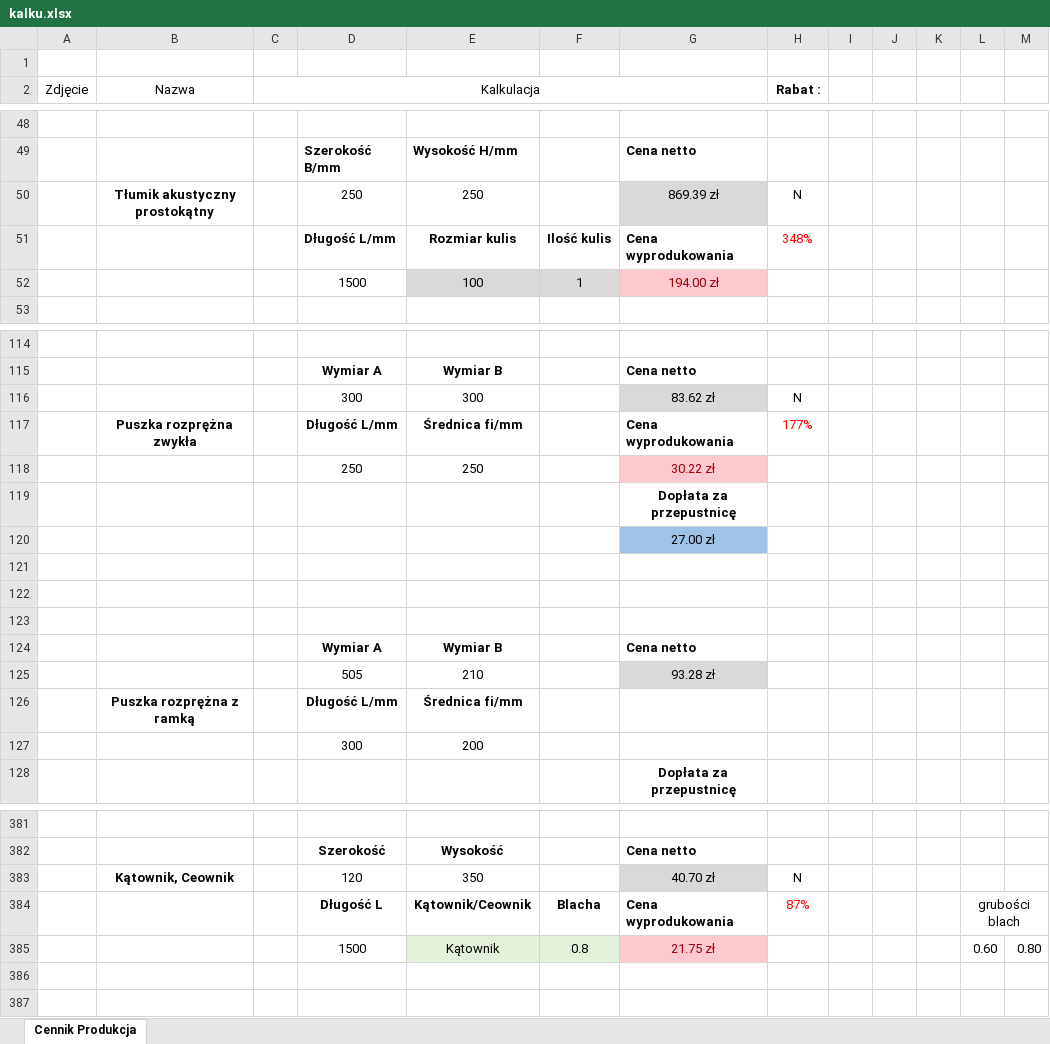
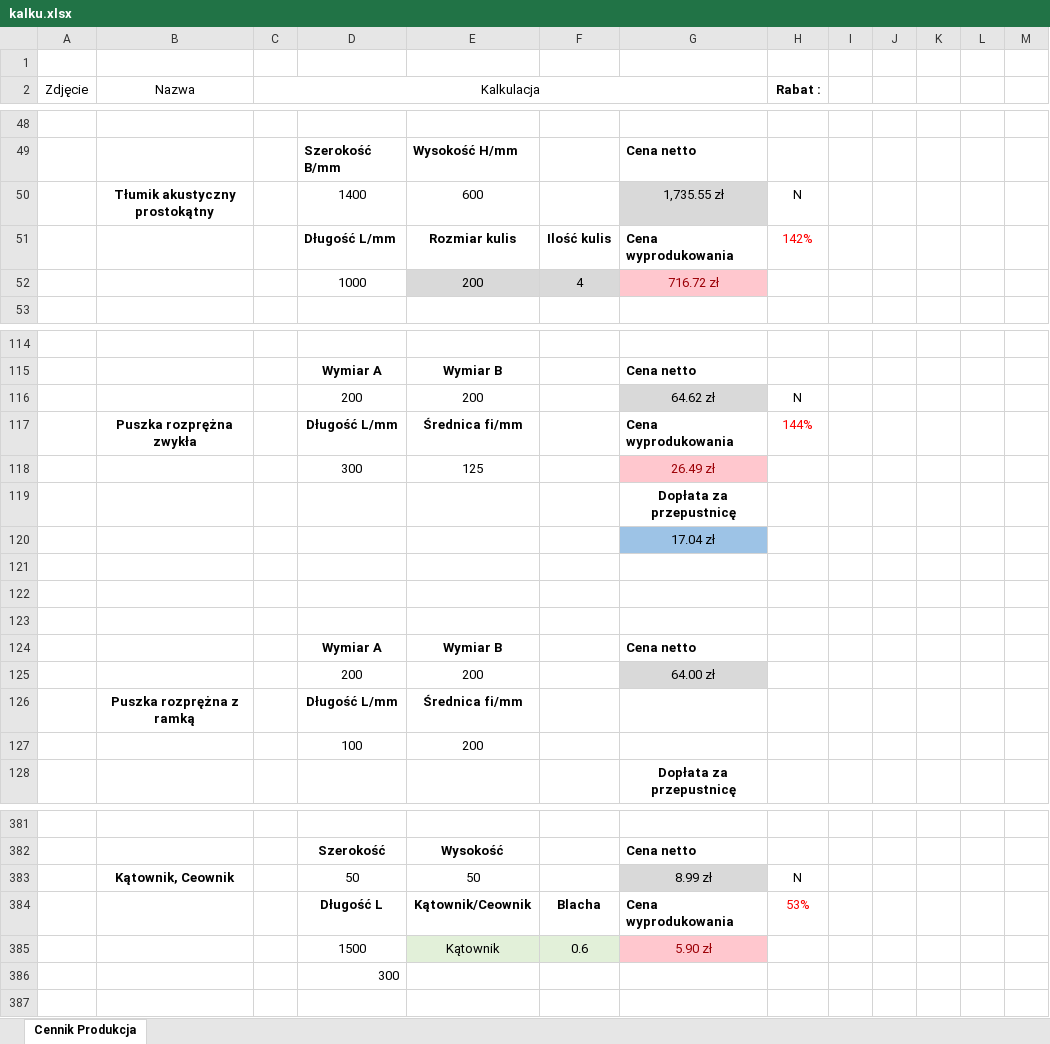
Before and after one commit to DawidAJP/kalku-produkcja, an Excel workbook: kalku.xlsx, sheet Cennik Produkcja, drawn as a sheet; only a part is shown, gaps mark what is left out; values as stored, in another font and other column widths than the file's, no borders; charts and pictures not drawn; removed rows and columns are numbered as before the commit, all else as after; the diff covers the shown part only; the diff names each change by its address in the sheet, - before the commit and + after, or states it on an @@ line.

```diff
--- a/kalku.xlsx (sheet Cennik Produkcja)
+++ b/kalku.xlsx (sheet Cennik Produkcja)
-row 50:  | Tłumik akustyczny prostokątny |  | 250 | 250 |  | 869.39 zł | N
+row 50:  | Tłumik akustyczny prostokątny |  | 1400 | 600 |  | 1,735.55 zł | N
-H51 (Rabat :): 348%
+H51 (Rabat :): 142%
-row 52:  |  |  | 1500 | 100 | 1 | 194.00 zł
+row 52:  |  |  | 1000 | 200 | 4 | 716.72 zł
-row 116:  |  |  | 300 | 300 |  | 83.62 zł | N
+row 116:  |  |  | 200 | 200 |  | 64.62 zł | N
-H117 (Rabat :): 177%
+H117 (Rabat :): 144%
-row 118:  |  |  | 250 | 250 |  | 30.22 zł
+row 118:  |  |  | 300 | 125 |  | 26.49 zł
-G120: 27.00 zł
+G120: 17.04 zł
-row 125:  |  |  | 505 | 210 |  | 93.28 zł
+row 125:  |  |  | 200 | 200 |  | 64.00 zł
-D127: 300
+D127: 100
-row 383:  | Kątownik, Ceownik |  | 120 | 350 |  | 40.70 zł | N
+row 383:  | Kątownik, Ceownik |  | 50 | 50 |  | 8.99 zł | N
-H384 (Rabat :): 87%
+H384 (Rabat :): 53%
-L384: grubości blach
+L384: (empty)
-L384:M384 merged
-row 385:  |  |  | 1500 | Kątownik | 0.8 | 21.75 zł |  |  |  |  | 0.60 | 0.80
-row 385: (empty)
+row 385:  |  |  | 1500 | Kątownik | 0.6 | 5.90 zł
-E385:F385 fill: none
+E385:F385 fill: #E2F0D9
-G385 fill: none
+G385 fill: #FFC7CE
+row 386:  |  |  | 300
```
Also changed, not shown: 39 added rows, 39 removed rows, 38 edited cells and cell formats elsewhere in this sheet, formulas that keep their value.
